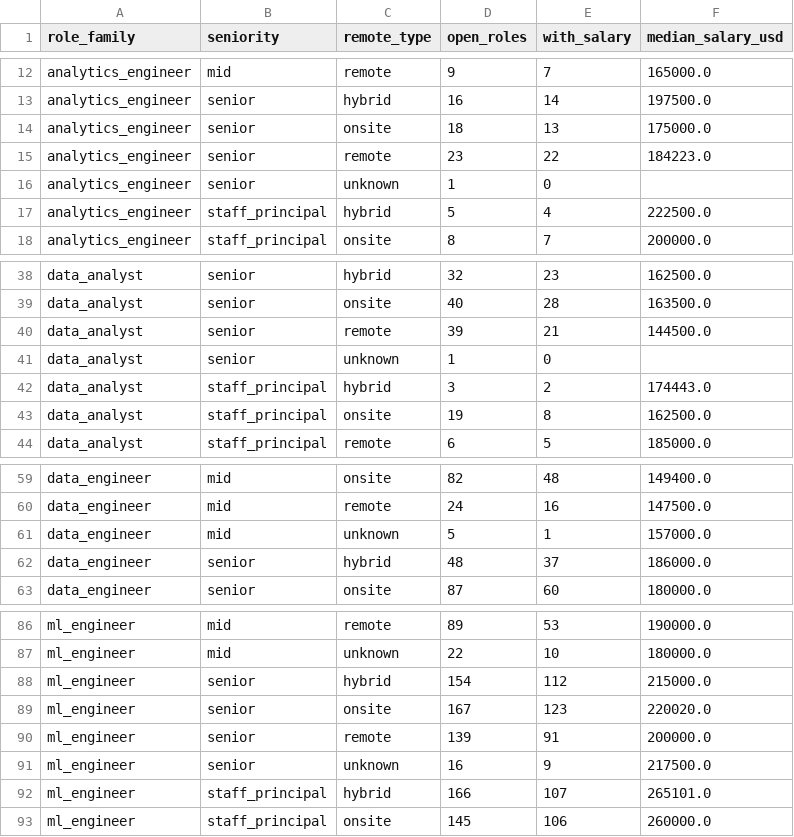
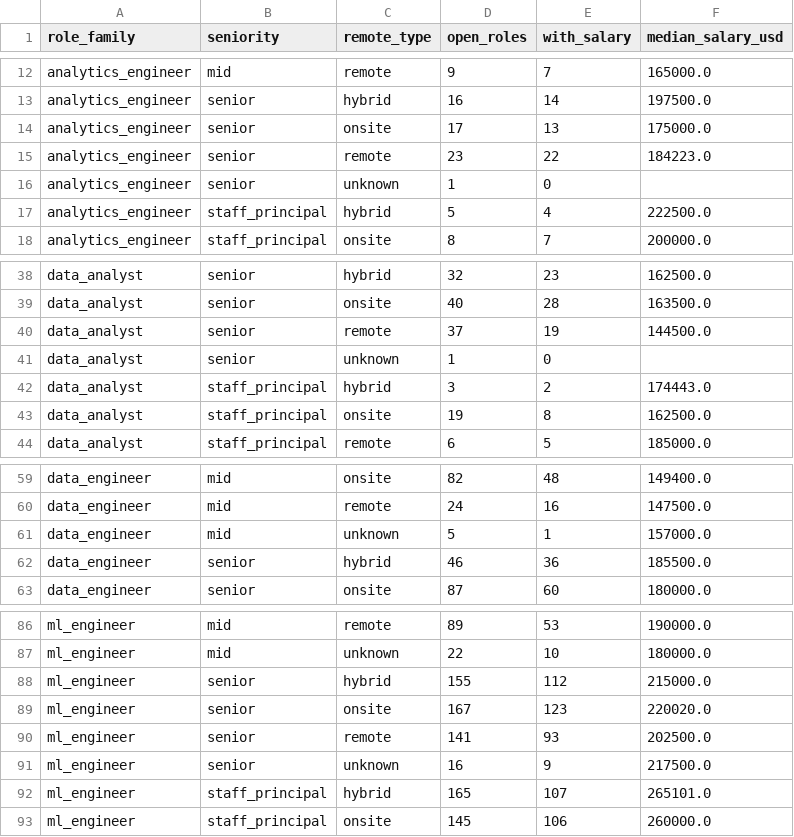
Before and after one commit to siddharthkumarx/job-postings-pipeline, a CSV file: public/summary/data_roles_current.csv, drawn as a sheet; only a part is shown, gaps mark what is left out.

```diff
--- a/public/summary/data_roles_current.csv
+++ b/public/summary/data_roles_current.csv
@@ -13,3 +13,3 @@ analytics_engineer,mid,remote,9,7,165000.0
 analytics_engineer,senior,hybrid,16,14,197500.0
-analytics_engineer,senior,onsite,18,13,175000.0
+analytics_engineer,senior,onsite,17,13,175000.0
 analytics_engineer,senior,remote,23,22,184223.0
@@ -39,3 +39,3 @@ data_analyst,senior,hybrid,32,23,162500.0
 data_analyst,senior,onsite,40,28,163500.0
-data_analyst,senior,remote,39,21,144500.0
+data_analyst,senior,remote,37,19,144500.0
 data_analyst,senior,unknown,1,0,
@@ -61,3 +61,3 @@ data_engineer,mid,remote,24,16,147500.0
 data_engineer,mid,unknown,5,1,157000.0
-data_engineer,senior,hybrid,48,37,186000.0
+data_engineer,senior,hybrid,46,36,185500.0
 data_engineer,senior,onsite,87,60,180000.0
@@ -87,7 +87,7 @@ ml_engineer,mid,remote,89,53,190000.0
 ml_engineer,mid,unknown,22,10,180000.0
-ml_engineer,senior,hybrid,154,112,215000.0
+ml_engineer,senior,hybrid,155,112,215000.0
 ml_engineer,senior,onsite,167,123,220020.0
-ml_engineer,senior,remote,139,91,200000.0
+ml_engineer,senior,remote,141,93,202500.0
 ml_engineer,senior,unknown,16,9,217500.0
-ml_engineer,staff_principal,hybrid,166,107,265101.0
+ml_engineer,staff_principal,hybrid,165,107,265101.0
 ml_engineer,staff_principal,onsite,145,106,260000.0
```
Also changed, not shown: public/summary/salary_bands.csv, public/summary/sample_postings.csv, 19 other files.
